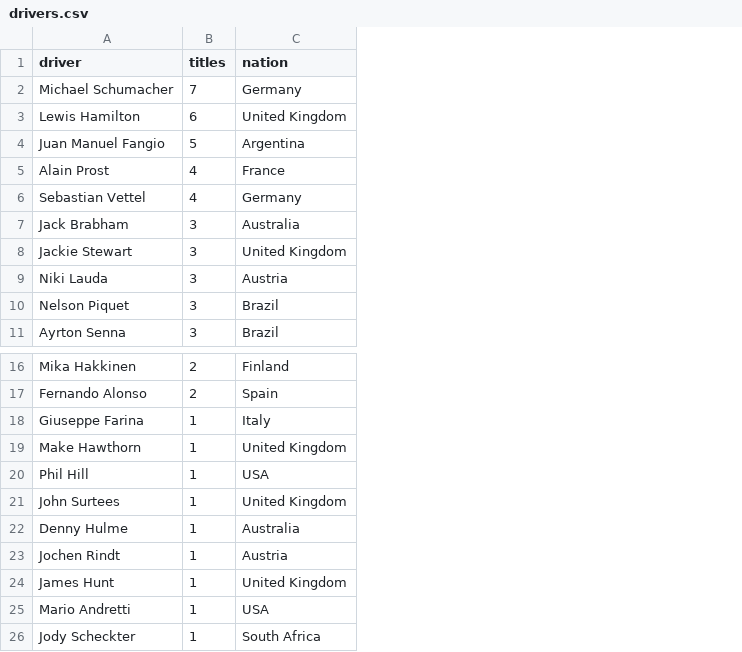
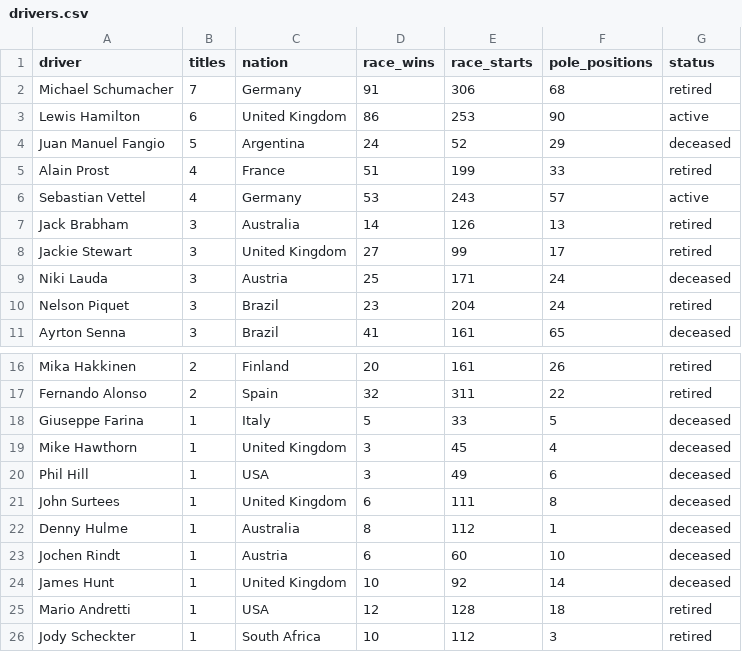
Before and after one commit to mykillandjello/mykillandjello.github.io, a CSV file: data/drivers.csv, drawn as a sheet; only a part is shown, gaps mark what is left out; the diff names each change by its address in the sheet, - before the commit and + after, or states it on an @@ line.

```diff
--- a/data/drivers.csv
+++ b/data/drivers.csv
+column D (race_wins), rows 2-11: 91 | 86 | 24 | 51 | 53 | 14 | 27 | 25 | 23 | 41; rows 16-26: 20 | 32 | 5 | 3 | 3 | 6 | 8 | 6 | 10 | 12 | 10
+column E (race_starts), rows 2-11: 306 | 253 | 52 | 199 | 243 | 126 | 99 | 171 | 204 | 161; rows 16-26: 161 | 311 | 33 | 45 | 49 | 111 | 112 | 60 | 92 | 128 | 112
+column F (pole_positions), rows 2-11: 68 | 90 | 29 | 33 | 57 | 13 | 17 | 24 | 24 | 65; rows 16-26: 26 | 22 | 5 | 4 | 6 | 8 | 1 | 10 | 14 | 18 | 3
+column G (status), rows 2-11: retired | active | deceased | retired | active | retired | retired | deceased | retired | deceased; rows 16-26: retired | retired | deceased | deceased | deceased | deceased | deceased | deceased | deceased | retired | retired
-A19 (driver): Make Hawthorn
+A19 (driver): Mike Hawthorn
```
Also changed, not shown: data/constructors.csv, 4 other files.
